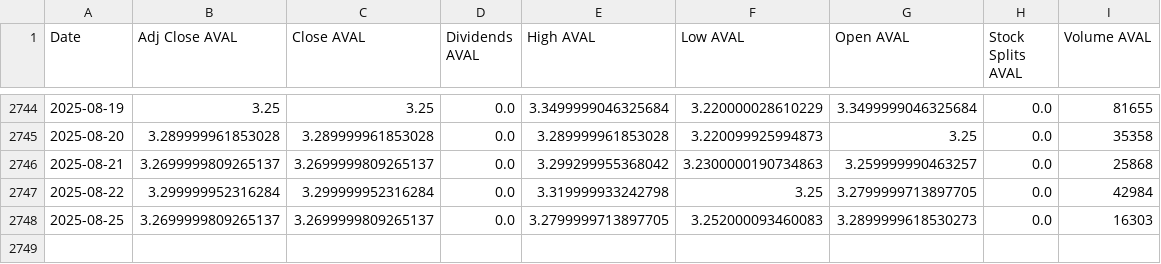
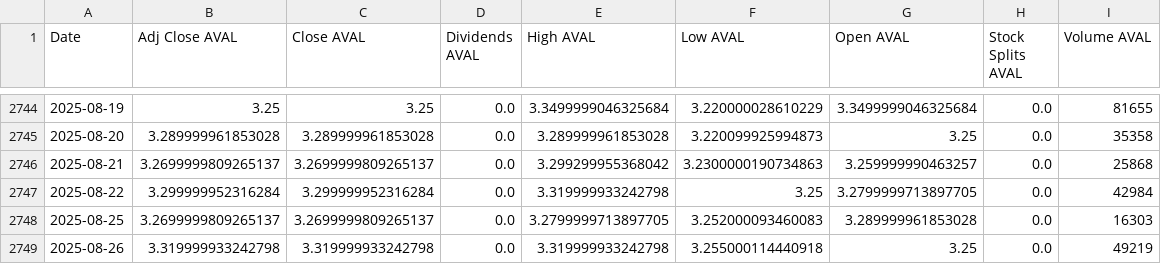
Before and after one commit to paez-dev/proyecto_integrado_v_aval_tracker, a CSV file: src/static/data/historical.csv, drawn as a sheet; only a part is shown, gaps mark what is left out.

```diff
--- a/src/static/data/historical.csv
+++ b/src/static/data/historical.csv
@@ -2747,2 +2747,3 @@ Date,Adj Close AVAL,Close AVAL,Dividends AVAL,High AVAL,Low AVAL,Open AVAL,Stock
 2025-08-22,3.299999952316284,3.299999952316284,0.0,3.319999933242798,3.25,3.2799999713897705,0.0,42984
-2025-08-25,3.2699999809265137,3.2699999809265137,0.0,3.2799999713897705,3.252000093460083,3.2899999618530273,0.0,16303
+2025-08-25,3.2699999809265137,3.2699999809265137,0.0,3.2799999713897705,3.252000093460083,3.289999961853028,0.0,16303
+2025-08-26,3.319999933242798,3.319999933242798,0.0,3.319999933242798,3.255000114440918,3.25,0.0,49219
```
Also changed, not shown: 8 other files.
